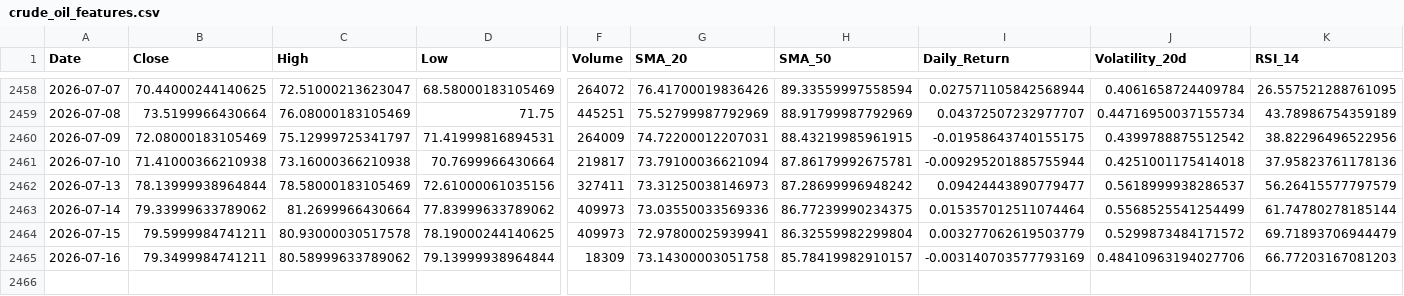
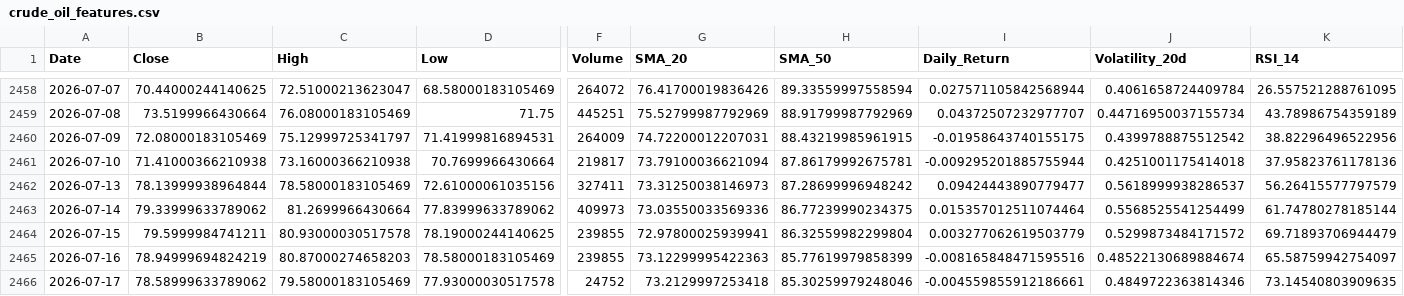
Before and after one commit to elielebos-ui/ai-trade-app, a CSV file: crude_oil_features.csv, drawn as a sheet; only a part is shown, gaps mark what is left out; rows hold the shown columns only; the diff covers the shown part only; the diff names each change by its address in the sheet, - before the commit and + after, or states it on an @@ line.

```diff
--- a/crude_oil_features.csv
+++ b/crude_oil_features.csv
-F2464 (Volume): 409973
+F2464 (Volume): 239855
-B2465 (Close): 79.3499984741211
+B2465 (Close): 78.94999694824219
-C2465 (High): 80.58999633789062
+C2465 (High): 80.87000274658203
-D2465 (Low): 79.13999938964844
+D2465 (Low): 78.58000183105469
-F2465 (Volume): 18309
+F2465 (Volume): 239855
-G2465 (SMA_20): 73.14300003051758
+G2465 (SMA_20): 73.12299995422363
-H2465 (SMA_50): 85.78419982910157
+H2465 (SMA_50): 85.77619979858399
-I2465 (Daily_Return): -0.003140703577793169
+I2465 (Daily_Return): -0.008165848471595516
-J2465 (Volatility_20d): 0.48410963194027706
+J2465 (Volatility_20d): 0.48522130689884674
-K2465 (RSI_14): 66.77203167081203
+K2465 (RSI_14): 65.58759942754097
+row 2466: 2026-07-17 | 78.58999633789062 | 79.58000183105469 | 77.93000030517578 | 24752 | 73.2129997253418 | 85.30259979248046 | -0.004559855912186661 | 0.4849722363814346 | 73.14540803909635
```
Also changed, not shown: 6 edited cells elsewhere in this file, apple_features.csv, crude_oil_historical_data.csv, 9 other files.
